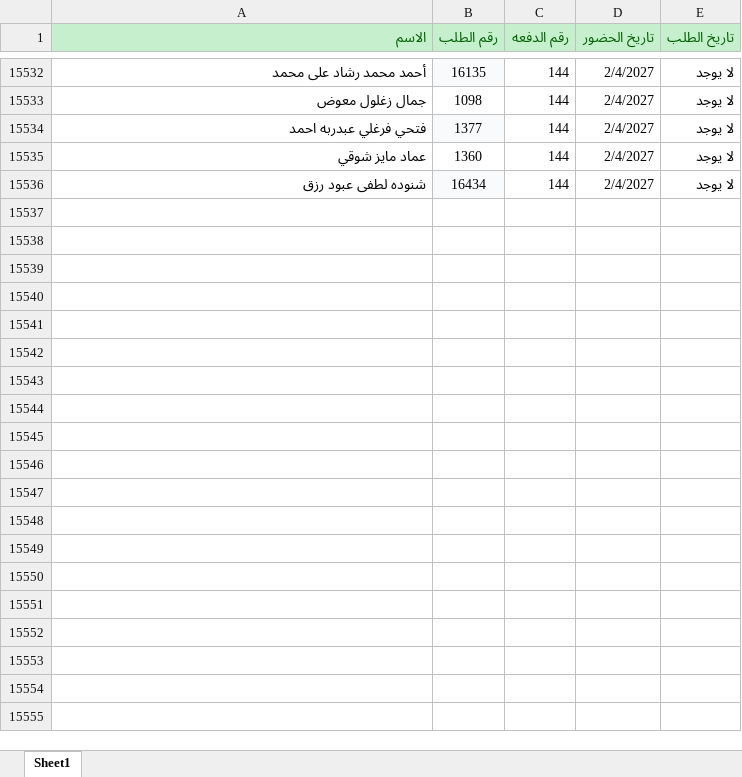
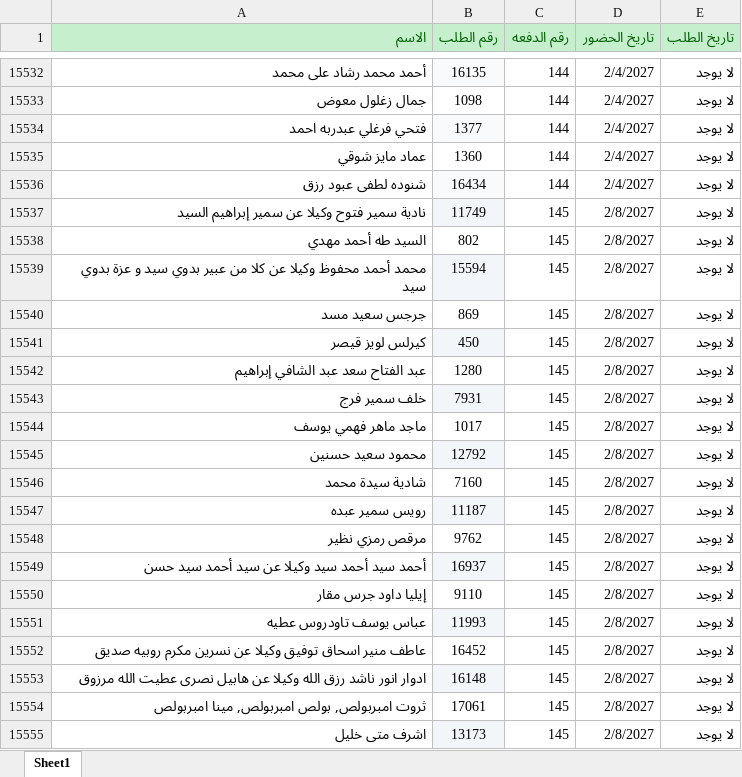
Before and after one commit to kmaryw051-del/yousef-project, an Excel workbook: data/data.xlsx, sheet Sheet1, drawn as a sheet; only a part is shown, gaps mark what is left out; values as stored, in another font and other column widths than the file's, no borders; the diff covers the shown part only; the diff names each change by its address in the sheet, - before the commit and + after, or states it on an @@ line.

Commit message:
تحديث ملف data.xlsx

```diff
--- a/data/data.xlsx (sheet Sheet1)
+++ b/data/data.xlsx (sheet Sheet1)
+row 15537: نادية سمير فتوح وكيلا عن سمير إبراهيم السيد | 11749 | 145 | 2/8/2027 | لا يوجد
+row 15538: السيد طه أحمد مهدي | 802 | 145 | 2/8/2027 | لا يوجد
+row 15539: محمد أحمد محفوظ وكيلا عن كلا من عبير بدوي سيد و عزة بدوي سيد | 15594 | 145 | 2/8/2027 | لا يوجد
+row 15540: جرجس سعيد مسد | 869 | 145 | 2/8/2027 | لا يوجد
+row 15541: كيرلس لويز قيصر | 450 | 145 | 2/8/2027 | لا يوجد
+row 15542: عبد الفتاح سعد عبد الشافي إبراهيم | 1280 | 145 | 2/8/2027 | لا يوجد
+row 15543: خلف سمير فرج | 7931 | 145 | 2/8/2027 | لا يوجد
+row 15544: ماجد ماهر فهمي يوسف | 1017 | 145 | 2/8/2027 | لا يوجد
+row 15545: محمود سعيد حسنين | 12792 | 145 | 2/8/2027 | لا يوجد
+row 15546: شادية سيدة محمد | 7160 | 145 | 2/8/2027 | لا يوجد
+row 15547: رويس سمير عبده | 11187 | 145 | 2/8/2027 | لا يوجد
+row 15548: مرقص رمزي نظير | 9762 | 145 | 2/8/2027 | لا يوجد
+row 15549: أحمد سيد أحمد سيد وكيلا عن سيد أحمد سيد حسن | 16937 | 145 | 2/8/2027 | لا يوجد
+row 15550: إيليا داود جرس مقار | 9110 | 145 | 2/8/2027 | لا يوجد
+row 15551: عباس يوسف تاودروس عطيه | 11993 | 145 | 2/8/2027 | لا يوجد
+row 15552: عاطف منير اسحاق توفيق وكيلا عن نسرين مكرم روبيه صديق | 16452 | 145 | 2/8/2027 | لا يوجد
+row 15553: ادوار انور ناشد رزق الله وكيلا عن هابيل نصرى عطيت الله مرزوق | 16148 | 145 | 2/8/2027 | لا يوجد
+row 15554: ثروت امبربولص, بولص امبربولص, مينا امبربولص | 17061 | 145 | 2/8/2027 | لا يوجد
+row 15555: اشرف متى خليل | 13173 | 145 | 2/8/2027 | لا يوجد
```
Also changed, not shown: 181 added rows elsewhere in this sheet.
